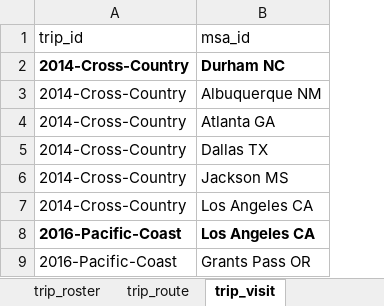
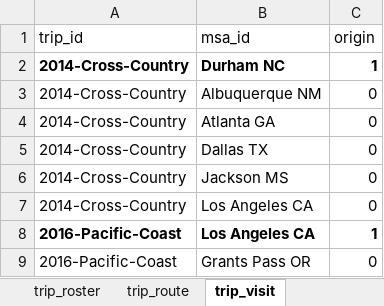
Before and after one commit to sjoshuam/us_travels_v4, an Excel workbook: a_in/us_travels.xlsx, sheet trip_visit, drawn as a sheet; only a part is shown; values as stored, in another font and other column widths than the file's, no borders; the diff names each change by its address in the sheet, - before the commit and + after, or states it on an @@ line.

```diff
--- a/a_in/us_travels.xlsx (sheet trip_visit)
+++ b/a_in/us_travels.xlsx (sheet trip_visit)
+column C (origin), rows 2-9: 1 | 0 | 0 | 0 | 0 | 0 | 1 | 0
```
Also changed, not shown: sheet msa_lonlat, sheet area_state, sheet trip_route, sheet area_region, sheet trip_roster, sheet msa_roster, formulas that keep their value.
